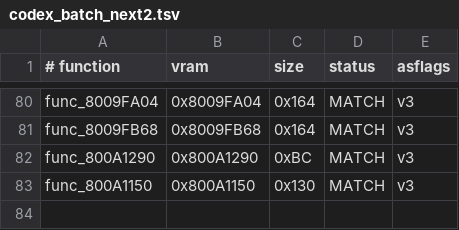
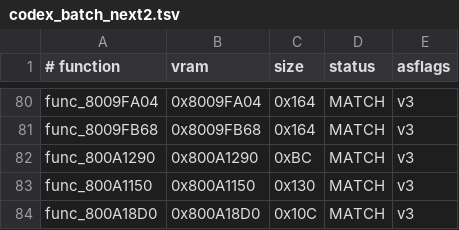
Before and after one commit to TheGh0stShip/BattleTanx-Global-Assault, a TSV file: config/us/codex_batch_next2.tsv, drawn as a sheet; only a part is shown, gaps mark what is left out; the diff names each change by its address in the sheet, - before the commit and + after, or states it on an @@ line.

```diff
--- a/config/us/codex_batch_next2.tsv
+++ b/config/us/codex_batch_next2.tsv
+row 84: func_800A18D0 | 0x800A18D0 | 0x10C | MATCH | v3
```
Also changed, not shown: 4 other files.
